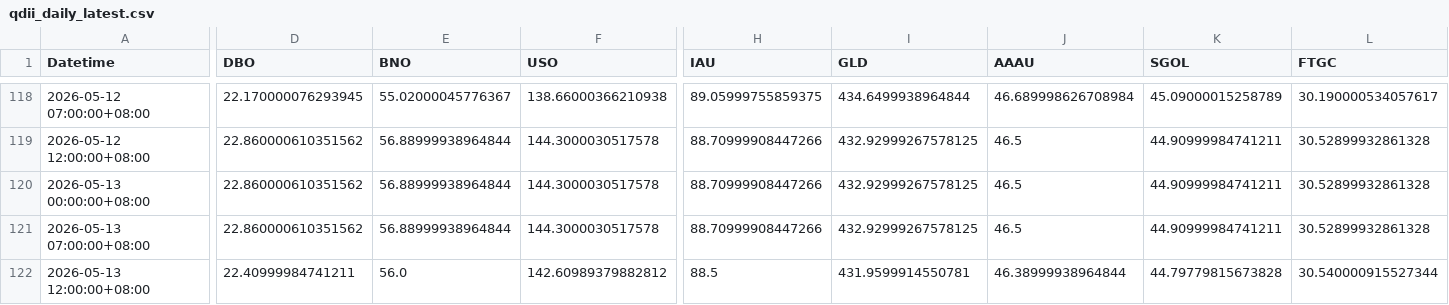
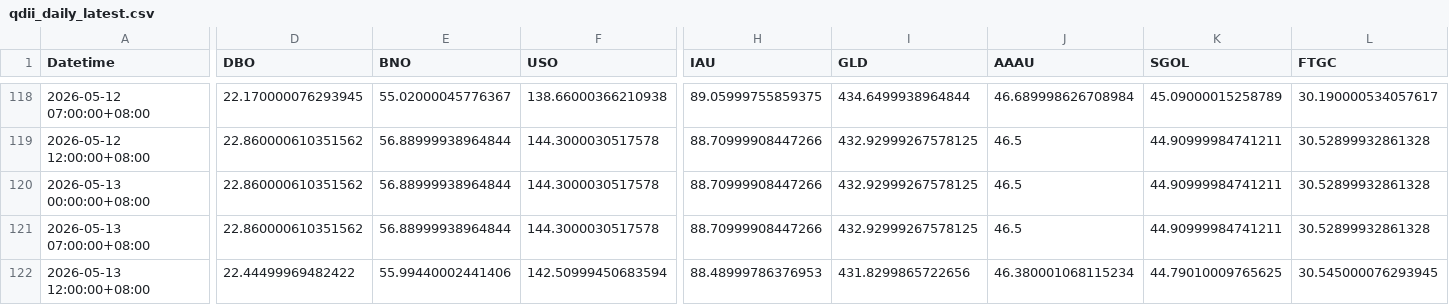
Before and after one commit to shichengchengya-web/iopv, a CSV file: output/qdii_daily_latest.csv, drawn as a sheet; only a part is shown, gaps mark what is left out; the diff covers the shown part only; the diff names each change by its address in the sheet, - before the commit and + after, or states it on an @@ line.

```diff
--- a/output/qdii_daily_latest.csv
+++ b/output/qdii_daily_latest.csv
-D122 (DBO): 22.40999984741211
+D122 (DBO): 22.44499969482422
-E122 (BNO): 56.0
+E122 (BNO): 55.99440002441406
-F122 (USO): 142.60989379882812
+F122 (USO): 142.50999450683594
-H122 (IAU): 88.5
+H122 (IAU): 88.48999786376953
-I122 (GLD): 431.9599914550781
+I122 (GLD): 431.8299865722656
-J122 (AAAU): 46.38999938964844
+J122 (AAAU): 46.380001068115234
-K122 (SGOL): 44.79779815673828
+K122 (SGOL): 44.79010009765625
-L122 (FTGC): 30.540000915527344
+L122 (FTGC): 30.545000076293945
```
Also changed, not shown: 1 edited cell elsewhere in this file.
